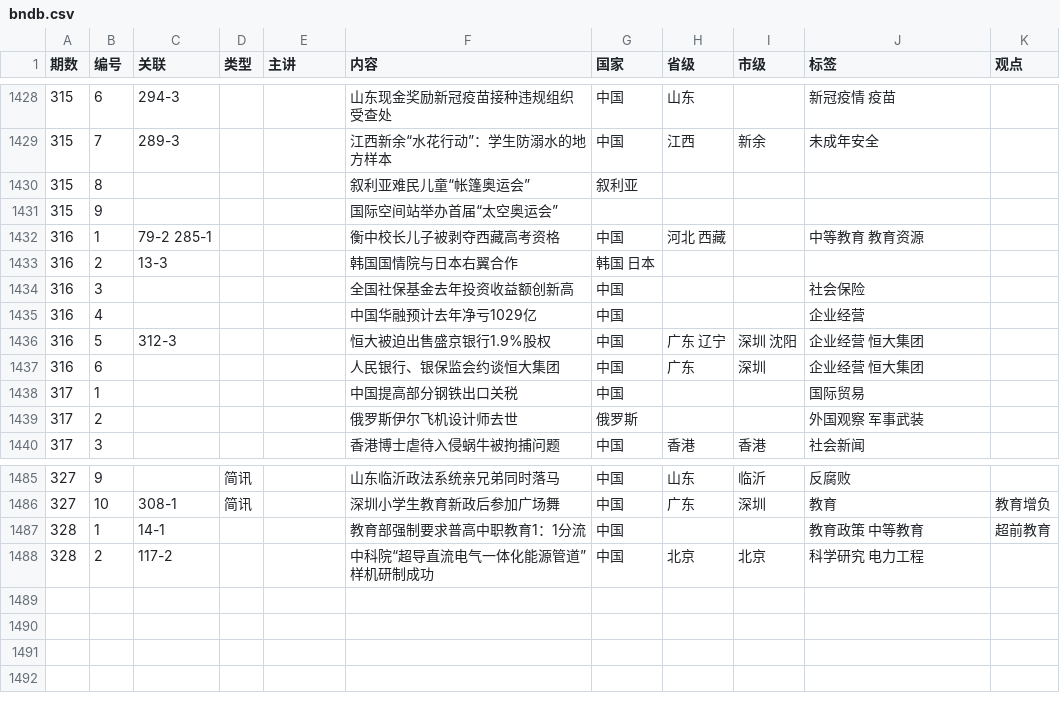
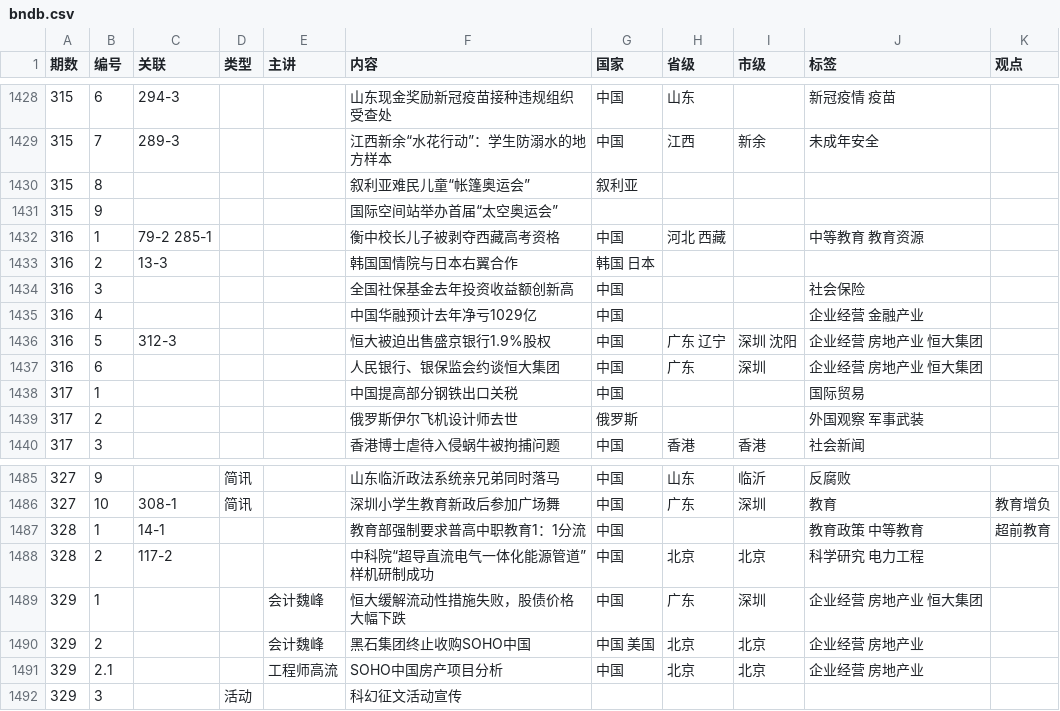
Before and after one commit to bedtimenewsdb/bndb, a CSV file: data/bndb.csv, drawn as a sheet; only a part is shown, gaps mark what is left out.

Commit message:
Update bndb.csv

```diff
--- a/data/bndb.csv
+++ b/data/bndb.csv
@@ -1434,5 +1434,5 @@
 316,3,,,,全国社保基金去年投资收益额创新高,中国,,,社会保险,
-316,4,,,,中国华融预计去年净亏1029亿,中国,,,企业经营,
-316,5,312-3,,,恒大被迫出售盛京银行1.9%股权,中国,广东 辽宁,深圳 沈阳,企业经营 恒大集团,
-316,6,,,,人民银行、银保监会约谈恒大集团,中国,广东,深圳,企业经营 恒大集团,
+316,4,,,,中国华融预计去年净亏1029亿,中国,,,企业经营 金融产业,
+316,5,312-3,,,恒大被迫出售盛京银行1.9%股权,中国,广东 辽宁,深圳 沈阳,企业经营 房地产业 恒大集团,
+316,6,,,,人民银行、银保监会约谈恒大集团,中国,广东,深圳,企业经营 房地产业 恒大集团,
 317,1,,,,中国提高部分钢铁出口关税,中国,,,国际贸易,
@@ -1488 +1488,5 @@
 328,2,117-2,,,中科院“超导直流电气一体化能源管道”样机研制成功,中国,北京,北京,科学研究 电力工程,
+329,1,,,会计魏峰,恒大缓解流动性措施失败，股债价格大幅下跌,中国,广东,深圳,企业经营 房地产业 恒大集团,
+329,2,,,会计魏峰,黑石集团终止收购SOHO中国,中国 美国,北京,北京,企业经营 房地产业,
+329,2.1,,,工程师高流,SOHO中国房产项目分析,中国,北京,北京,企业经营 房地产业,
+329,3,,活动,,科幻征文活动宣传,,,,,
```
